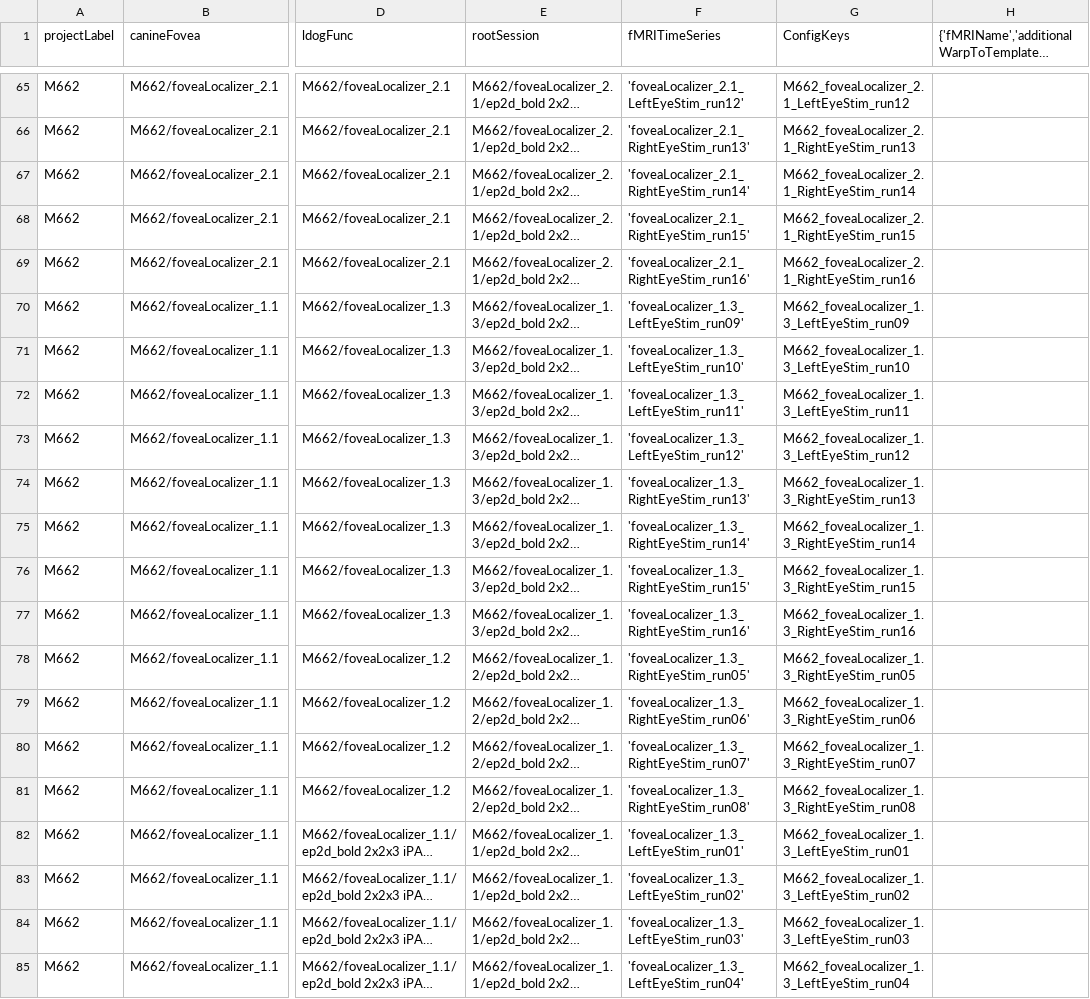
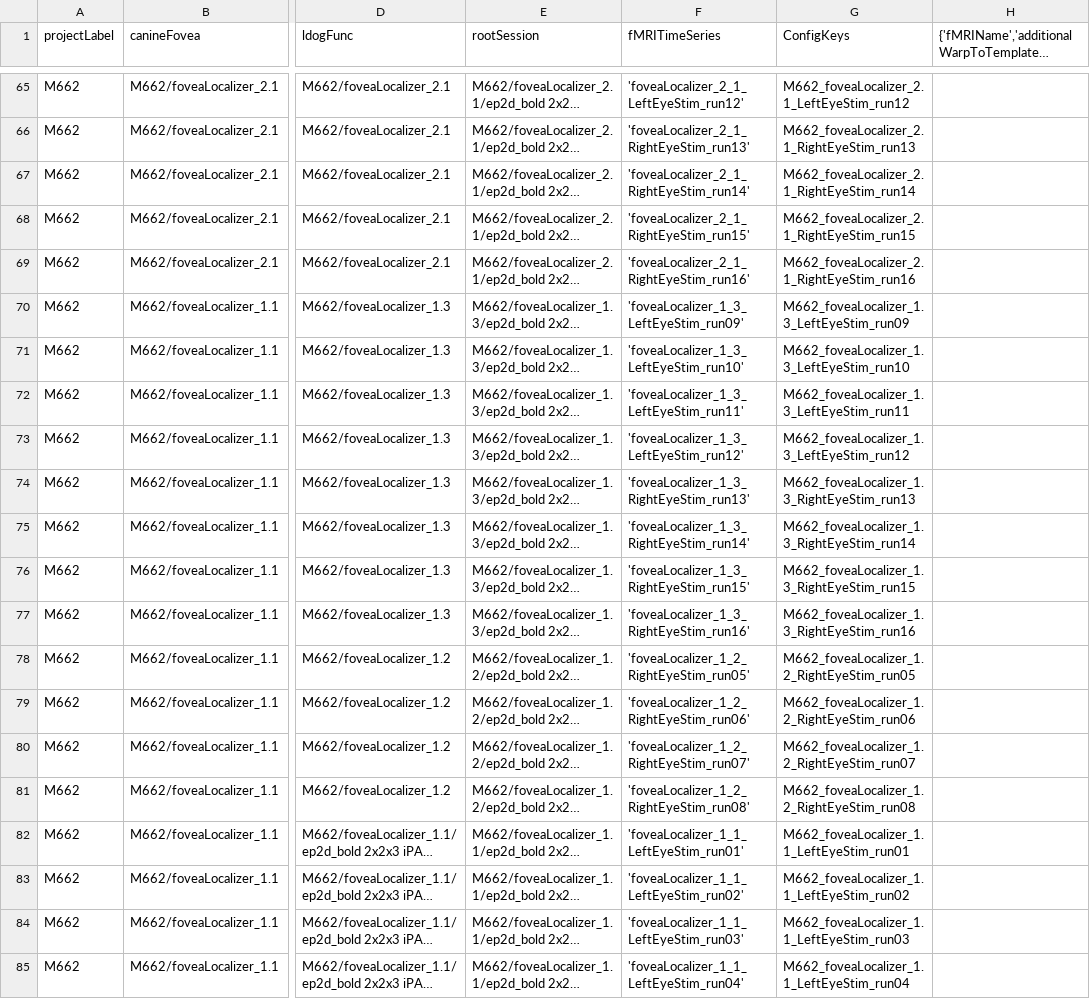
Before and after one commit to gkaguirrelab/mriLDOGAnalysis, a CSV file: submitGears/ldogFuncParams.csv, drawn as a sheet; only a part is shown, gaps mark what is left out; long unchanged cells end in …; the diff covers the shown part only; the diff names each change by its address in the sheet, - before the commit and + after, or states it on an @@ line.

```diff
--- a/submitGears/ldogFuncParams.csv
+++ b/submitGears/ldogFuncParams.csv
-F65 (fMRITimeSeries): 'foveaLocalizer_2.1_LeftEyeStim_run12'
+F65 (fMRITimeSeries): 'foveaLocalizer_2_1_LeftEyeStim_run12'
-F66 (fMRITimeSeries): 'foveaLocalizer_2.1_RightEyeStim_run13'
+F66 (fMRITimeSeries): 'foveaLocalizer_2_1_RightEyeStim_run13'
-F67 (fMRITimeSeries): 'foveaLocalizer_2.1_RightEyeStim_run14'
+F67 (fMRITimeSeries): 'foveaLocalizer_2_1_RightEyeStim_run14'
-F68 (fMRITimeSeries): 'foveaLocalizer_2.1_RightEyeStim_run15'
+F68 (fMRITimeSeries): 'foveaLocalizer_2_1_RightEyeStim_run15'
-F69 (fMRITimeSeries): 'foveaLocalizer_2.1_RightEyeStim_run16'
+F69 (fMRITimeSeries): 'foveaLocalizer_2_1_RightEyeStim_run16'
-F70 (fMRITimeSeries): 'foveaLocalizer_1.3_LeftEyeStim_run09'
+F70 (fMRITimeSeries): 'foveaLocalizer_1_3_LeftEyeStim_run09'
-F71 (fMRITimeSeries): 'foveaLocalizer_1.3_LeftEyeStim_run10'
+F71 (fMRITimeSeries): 'foveaLocalizer_1_3_LeftEyeStim_run10'
-F72 (fMRITimeSeries): 'foveaLocalizer_1.3_LeftEyeStim_run11'
+F72 (fMRITimeSeries): 'foveaLocalizer_1_3_LeftEyeStim_run11'
-F73 (fMRITimeSeries): 'foveaLocalizer_1.3_LeftEyeStim_run12'
+F73 (fMRITimeSeries): 'foveaLocalizer_1_3_LeftEyeStim_run12'
-F74 (fMRITimeSeries): 'foveaLocalizer_1.3_RightEyeStim_run13'
+F74 (fMRITimeSeries): 'foveaLocalizer_1_3_RightEyeStim_run13'
-F75 (fMRITimeSeries): 'foveaLocalizer_1.3_RightEyeStim_run14'
+F75 (fMRITimeSeries): 'foveaLocalizer_1_3_RightEyeStim_run14'
-F76 (fMRITimeSeries): 'foveaLocalizer_1.3_RightEyeStim_run15'
+F76 (fMRITimeSeries): 'foveaLocalizer_1_3_RightEyeStim_run15'
-F77 (fMRITimeSeries): 'foveaLocalizer_1.3_RightEyeStim_run16'
+F77 (fMRITimeSeries): 'foveaLocalizer_1_3_RightEyeStim_run16'
-F78 (fMRITimeSeries): 'foveaLocalizer_1.3_RightEyeStim_run05'
+F78 (fMRITimeSeries): 'foveaLocalizer_1_2_RightEyeStim_run05'
-G78 (ConfigKeys): M662_foveaLocalizer_1.3_RightEyeStim_run05
+G78 (ConfigKeys): M662_foveaLocalizer_1.2_RightEyeStim_run05
-F79 (fMRITimeSeries): 'foveaLocalizer_1.3_RightEyeStim_run06'
+F79 (fMRITimeSeries): 'foveaLocalizer_1_2_RightEyeStim_run06'
-G79 (ConfigKeys): M662_foveaLocalizer_1.3_RightEyeStim_run06
+G79 (ConfigKeys): M662_foveaLocalizer_1.2_RightEyeStim_run06
-F80 (fMRITimeSeries): 'foveaLocalizer_1.3_RightEyeStim_run07'
+F80 (fMRITimeSeries): 'foveaLocalizer_1_2_RightEyeStim_run07'
-G80 (ConfigKeys): M662_foveaLocalizer_1.3_RightEyeStim_run07
+G80 (ConfigKeys): M662_foveaLocalizer_1.2_RightEyeStim_run07
-F81 (fMRITimeSeries): 'foveaLocalizer_1.3_RightEyeStim_run08'
+F81 (fMRITimeSeries): 'foveaLocalizer_1_2_RightEyeStim_run08'
-G81 (ConfigKeys): M662_foveaLocalizer_1.3_RightEyeStim_run08
+G81 (ConfigKeys): M662_foveaLocalizer_1.2_RightEyeStim_run08
-F82 (fMRITimeSeries): 'foveaLocalizer_1.3_LeftEyeStim_run01'
+F82 (fMRITimeSeries): 'foveaLocalizer_1_1_LeftEyeStim_run01'
-G82 (ConfigKeys): M662_foveaLocalizer_1.3_LeftEyeStim_run01
+G82 (ConfigKeys): M662_foveaLocalizer_1.1_LeftEyeStim_run01
-F83 (fMRITimeSeries): 'foveaLocalizer_1.3_LeftEyeStim_run02'
+F83 (fMRITimeSeries): 'foveaLocalizer_1_1_LeftEyeStim_run02'
-G83 (ConfigKeys): M662_foveaLocalizer_1.3_LeftEyeStim_run02
+G83 (ConfigKeys): M662_foveaLocalizer_1.1_LeftEyeStim_run02
-F84 (fMRITimeSeries): 'foveaLocalizer_1.3_LeftEyeStim_run03'
+F84 (fMRITimeSeries): 'foveaLocalizer_1_1_LeftEyeStim_run03'
-G84 (ConfigKeys): M662_foveaLocalizer_1.3_LeftEyeStim_run03
+G84 (ConfigKeys): M662_foveaLocalizer_1.1_LeftEyeStim_run03
-F85 (fMRITimeSeries): 'foveaLocalizer_1.3_LeftEyeStim_run04'
+F85 (fMRITimeSeries): 'foveaLocalizer_1_1_LeftEyeStim_run04'
-G85 (ConfigKeys): M662_foveaLocalizer_1.3_LeftEyeStim_run04
+G85 (ConfigKeys): M662_foveaLocalizer_1.1_LeftEyeStim_run04
```
Also changed, not shown: 27 edited cells elsewhere in this file.
